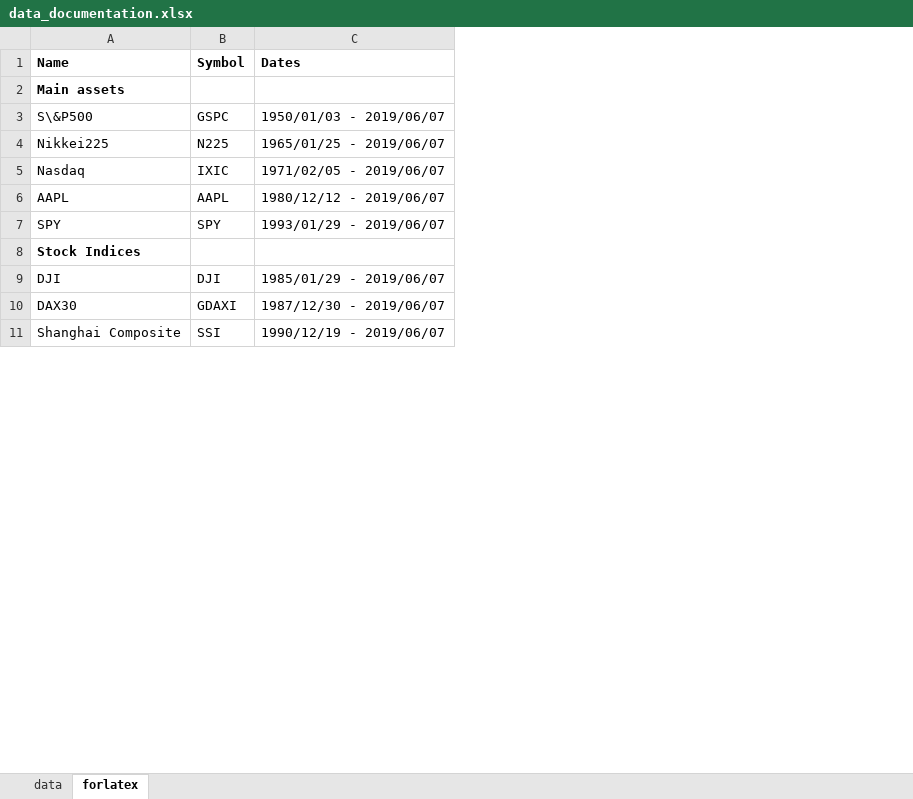
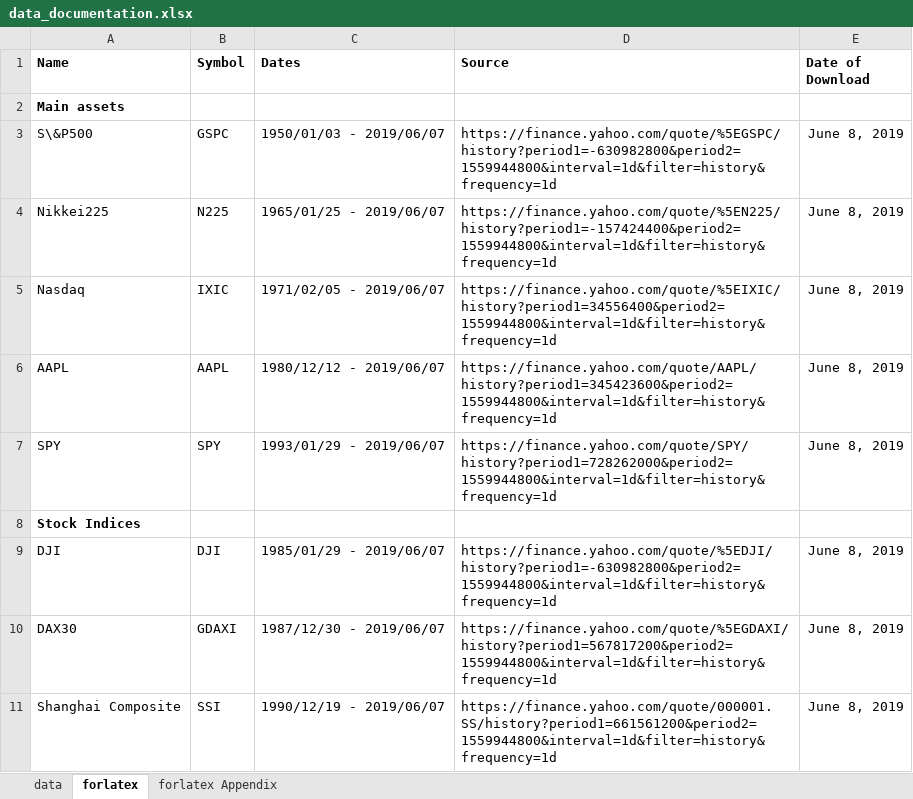
Before and after one commit to lauraperge/blackbox-trading-CNN, an Excel workbook: data/data_documentation.xlsx, sheet forlatex, drawn as a sheet; only a part is shown; values as stored, in another font and other column widths than the file's, no borders; the diff names each change by its address in the sheet, - before the commit and + after, or states it on an @@ line.

```diff
--- a/data/data_documentation.xlsx (sheet forlatex)
+++ b/data/data_documentation.xlsx (sheet forlatex)
+sheet tab: forlatex Appendix
+column D (Source), rows 3-11: https://finance.yahoo.com/quote/%5EGSPC/history?period1=-630982800&period2=1559944800&interval=1d&filter=history&frequency=1d | https://finance.yahoo.com/quote/%5EN225/history?period1=-157424400&period2=1559944800&interval=1d&filter=history&frequency=1d | https://finance.yahoo.com/quote/%5EIXIC/history?period1=34556400&period2=1559944800&interval=1d&filter=history&frequency=1d | https://finance.yahoo.com/quote/AAPL/history?period1=345423600&period2=1559944800&interval=1d&filter=history&frequency=1d | https://finance.yahoo.com/quote/SPY/history?period1=728262000&period2=1559944800&interval=1d&filter=history&frequency=1d |  | https://finance.yahoo.com/quote/%5EDJI/history?period1=-630982800&period2=1559944800&interval=1d&filter=history&frequency=1d | https://finance.yahoo.com/quote/%5EGDAXI/history?period1=567817200&period2=1559944800&interval=1d&filter=history&frequency=1d | https://finance.yahoo.com/quote/000001.SS/history?period1=661561200&period2=1559944800&interval=1d&filter=history&frequency=1d
+column E (Date of Download), rows 3-11: June 8, 2019 | June 8, 2019 | June 8, 2019 | June 8, 2019 | June 8, 2019 |  | June 8, 2019 | June 8, 2019 | June 8, 2019
```
Also changed, not shown: sheet data, results tables/results_table_scheme.xlsx, visualizations - excel/GAF.xlsx, 30 other files.
